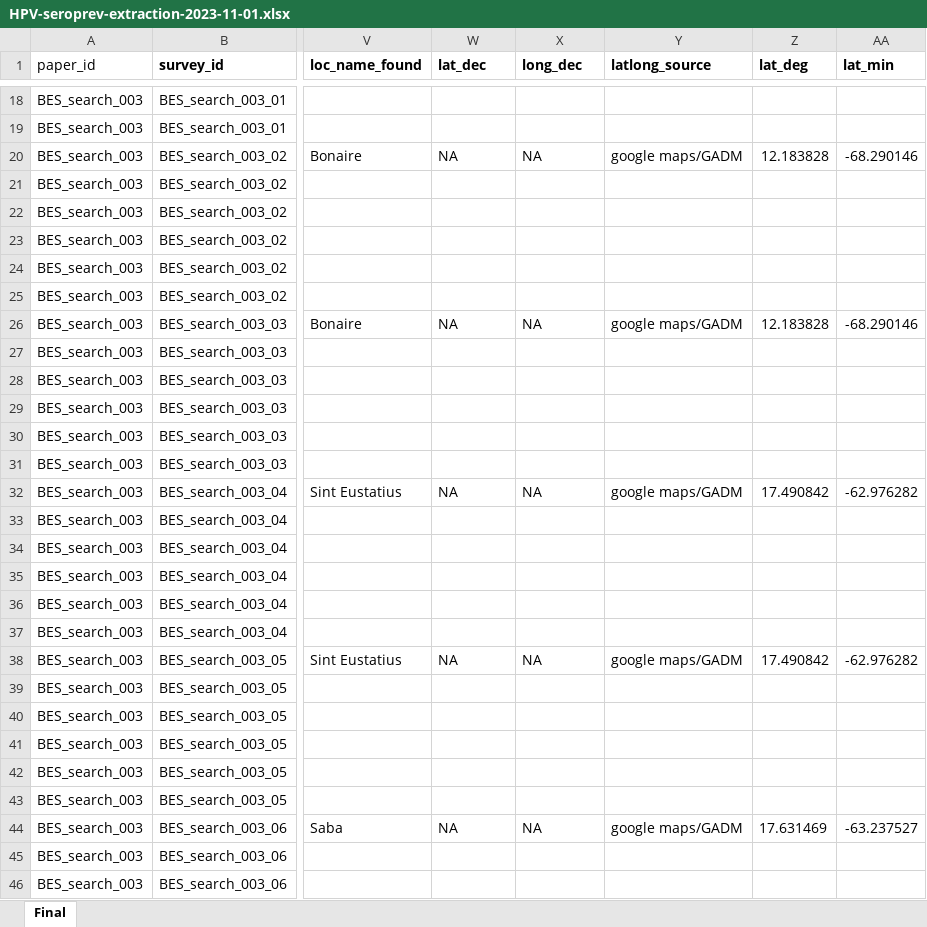
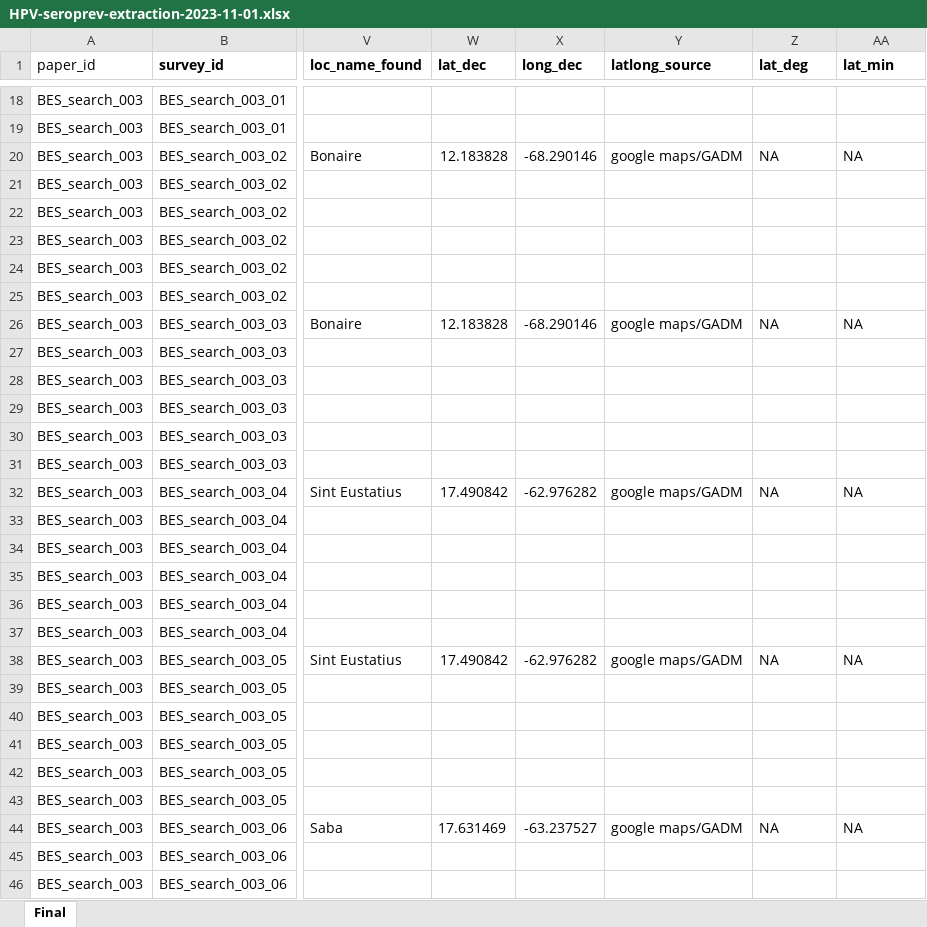
Before and after one commit to zmcucunuba/hpv_seroprevalence, an Excel workbook: data/raw_data/HPV-seroprev-extraction-2023-11-01.xlsx, sheet Final, drawn as a sheet; only a part is shown, gaps mark what is left out; values as stored, in another font and other column widths than the file's, no borders; conditional formats not drawn; the diff covers the shown part only; the diff names each change by its address in the sheet, - before the commit and + after, or states it on an @@ line.

Commit message:
correccioin base

```diff
--- a/data/raw_data/HPV-seroprev-extraction-2023-11-01.xlsx (sheet Final)
+++ b/data/raw_data/HPV-seroprev-extraction-2023-11-01.xlsx (sheet Final)
-W20 (lat_dec): NA
+W20 (lat_dec): 12.183828
-X20 (long_dec): NA
+X20 (long_dec): -68.290146
-Z20 (lat_deg): 12.183828
+Z20 (lat_deg): NA
-AA20 (lat_min): -68.290146
+AA20 (lat_min): NA
-W26 (lat_dec): NA
+W26 (lat_dec): 12.183828
-X26 (long_dec): NA
+X26 (long_dec): -68.290146
-Z26 (lat_deg): 12.183828
+Z26 (lat_deg): NA
-AA26 (lat_min): -68.290146
+AA26 (lat_min): NA
-W32 (lat_dec): NA
+W32 (lat_dec): 17.490842
-X32 (long_dec): NA
+X32 (long_dec): -62.976282
-Z32 (lat_deg): 17.490842
+Z32 (lat_deg): NA
-AA32 (lat_min): -62.976282
+AA32 (lat_min): NA
-W38 (lat_dec): NA
+W38 (lat_dec): 17.490842
-X38 (long_dec): NA
+X38 (long_dec): -62.976282
-Z38 (lat_deg): 17.490842
+Z38 (lat_deg): NA
-AA38 (lat_min): -62.976282
+AA38 (lat_min): NA
-W44 (lat_dec): NA
+W44 (lat_dec): 17.631469
-X44 (long_dec): NA
+X44 (long_dec): -63.237527
-Z44 (lat_deg): 17.631469
+Z44 (lat_deg): NA
-AA44 (lat_min): -63.237527
+AA44 (lat_min): NA
```
Also changed, not shown: 100 edited cells elsewhere in this sheet.
